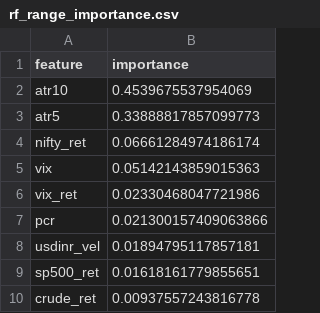
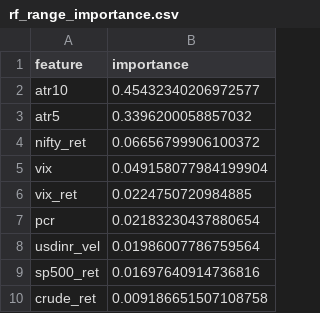
Before and after one commit to pravindev666/Moses-Random-Trees, a CSV file: data/models/rf_range_importance.csv, drawn as a sheet.

```diff
--- a/data/models/rf_range_importance.csv
+++ b/data/models/rf_range_importance.csv
@@ -1,10 +1,10 @@
 feature,importance
-atr10,0.4539675537954069
-atr5,0.33888817857099773
-nifty_ret,0.06661284974186174
-vix,0.05142143859015363
-vix_ret,0.02330468047721986
-pcr,0.021300157409063866
-usdinr_vel,0.01894795117857181
-sp500_ret,0.01618161779855651
-crude_ret,0.00937557243816778
+atr10,0.45432340206972577
+atr5,0.3396200058857032
+nifty_ret,0.06656799906100372
+vix,0.049158077984199904
+vix_ret,0.0224750720984885
+pcr,0.02183230437880654
+usdinr_vel,0.01986007786759564
+sp500_ret,0.01697640914736816
+crude_ret,0.009186651507108758
```
Also changed, not shown: data/models/rf_dir_14d_importance.csv, data/models/rf_dir_1d_importance.csv, 10 other files.
